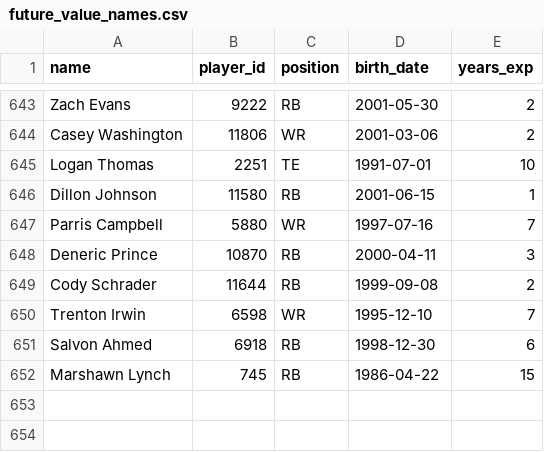
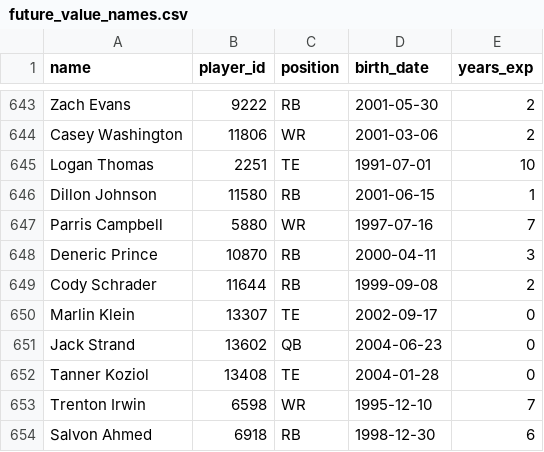
Before and after one commit to CalebSkinner1/FantasyDynasty, a CSV file: Data/future_value_names.csv, drawn as a sheet; only a part is shown, gaps mark what is left out; the shorter side is filled out with more unchanged rows.

```diff
--- a/Data/future_value_names.csv
+++ b/Data/future_value_names.csv
@@ -649,2 +649,5 @@ Deneric Prince,10870,RB,2000-04-11,3
 Cody Schrader,11644,RB,1999-09-08,2
+Marlin Klein,13307,TE,2002-09-17,0
+Jack Strand,13602,QB,2004-06-23,0
+Tanner Koziol,13408,TE,2004-01-28,0
 Trenton Irwin,6598,WR,1995-12-10,7
```
Also changed, not shown: Data/player_total_value.csv, Shiny/Saved Files/acquisitions.csv, 35 other files.
